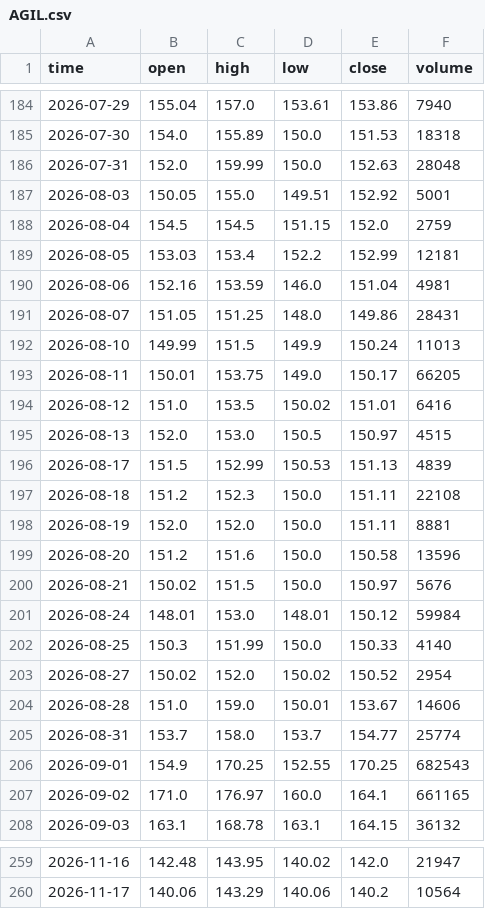
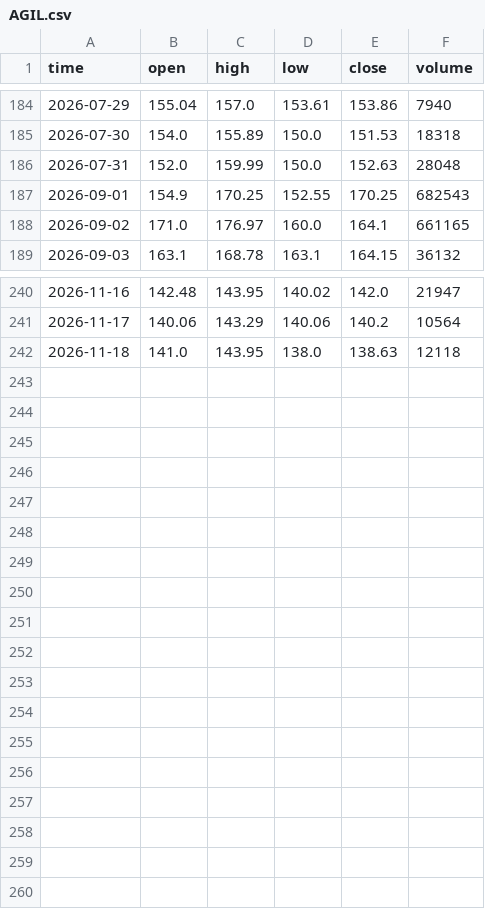
Before and after one commit to Tariqkhattak79/exhaustion-signals, a CSV file: data/AGIL.csv, drawn as a sheet; only a part is shown, gaps mark what is left out; removed rows and columns are numbered as before the commit, all else as after; the diff names each change by its address in the sheet, - before the commit and + after, or states it on an @@ line.

```diff
--- a/data/AGIL.csv
+++ b/data/AGIL.csv
-row 187: 2026-08-03 | 150.05 | 155.0 | 149.51 | 152.92 | 5001
-row 188: 2026-08-04 | 154.5 | 154.5 | 151.15 | 152.0 | 2759
-row 189: 2026-08-05 | 153.03 | 153.4 | 152.2 | 152.99 | 12181
-row 190: 2026-08-06 | 152.16 | 153.59 | 146.0 | 151.04 | 4981
-row 191: 2026-08-07 | 151.05 | 151.25 | 148.0 | 149.86 | 28431
-row 192: 2026-08-10 | 149.99 | 151.5 | 149.9 | 150.24 | 11013
-row 193: 2026-08-11 | 150.01 | 153.75 | 149.0 | 150.17 | 66205
-row 194: 2026-08-12 | 151.0 | 153.5 | 150.02 | 151.01 | 6416
-row 195: 2026-08-13 | 152.0 | 153.0 | 150.5 | 150.97 | 4515
-row 196: 2026-08-17 | 151.5 | 152.99 | 150.53 | 151.13 | 4839
-row 197: 2026-08-18 | 151.2 | 152.3 | 150.0 | 151.11 | 22108
-row 198: 2026-08-19 | 152.0 | 152.0 | 150.0 | 151.11 | 8881
-row 199: 2026-08-20 | 151.2 | 151.6 | 150.0 | 150.58 | 13596
-row 200: 2026-08-21 | 150.02 | 151.5 | 150.0 | 150.97 | 5676
-row 201: 2026-08-24 | 148.01 | 153.0 | 148.01 | 150.12 | 59984
-row 202: 2026-08-25 | 150.3 | 151.99 | 150.0 | 150.33 | 4140
-row 203: 2026-08-27 | 150.02 | 152.0 | 150.02 | 150.52 | 2954
-row 204: 2026-08-28 | 151.0 | 159.0 | 150.01 | 153.67 | 14606
-row 205: 2026-08-31 | 153.7 | 158.0 | 153.7 | 154.77 | 25774
+row 242: 2026-11-18 | 141.0 | 143.95 | 138.0 | 138.63 | 12118
```
Also changed, not shown: data/ABL.csv, data/ABOT.csv, 5 other files.
